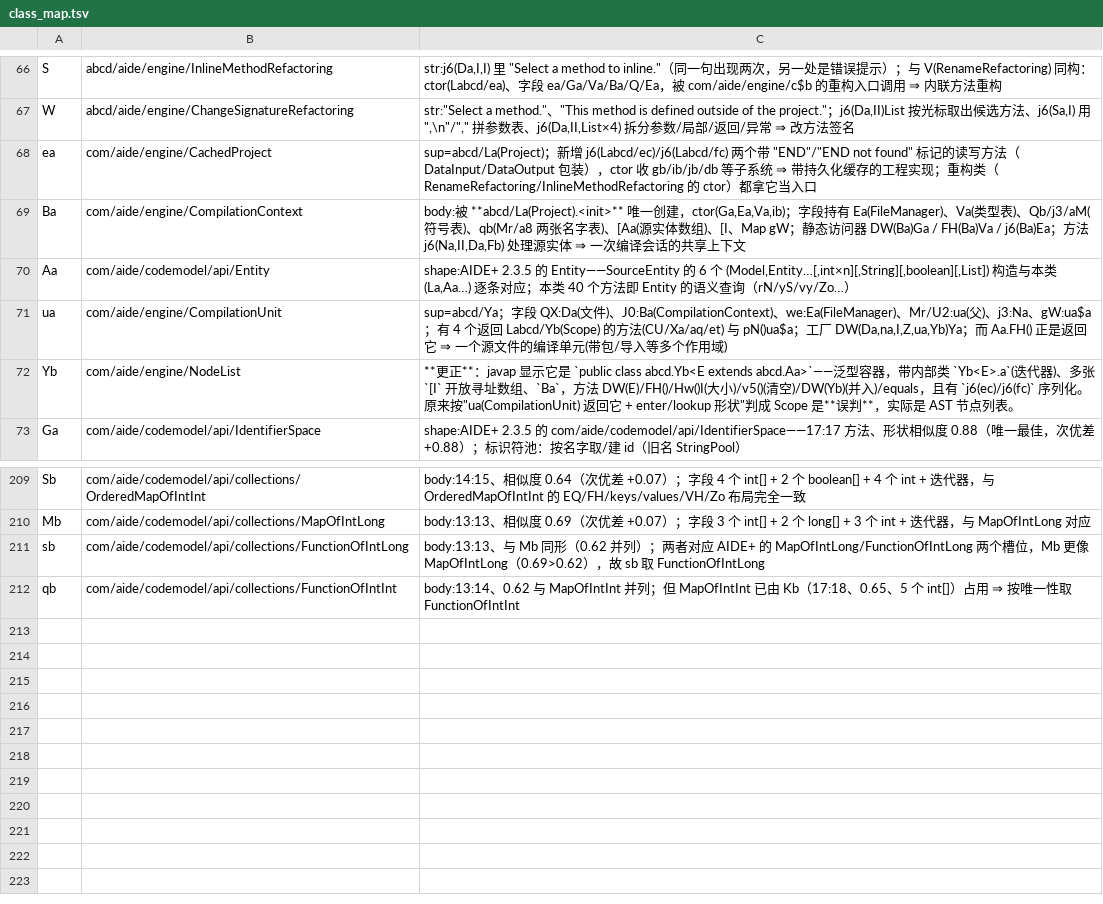
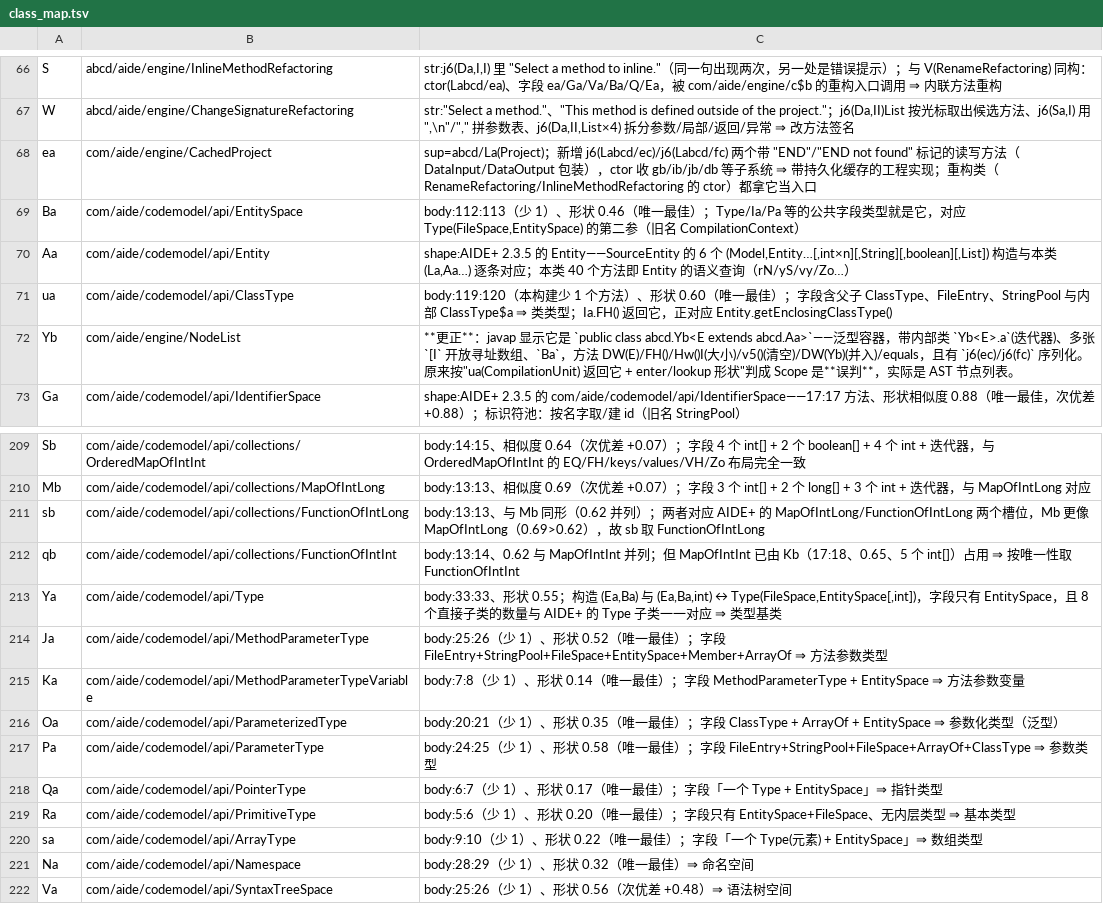
Before and after one commit to f401/MyAIDEProEnchanted, a TSV file: jobs/engine/class_map.tsv, drawn as a sheet; only a part is shown, gaps mark what is left out.

Commit message:
整族还原 Type 及其 8 个子类，外加 EntitySpace/Namespace/SyntaxTreeSpace
一、Type 家族：我们这边 9 个类的方法数与 AIDE+ 的 Type+8 子类**一一对应且都恰好差 1**
（本构建少 1 个方法），形状第一名也全部落在预期项上：

  Ya(33) → api/Type                        构造 (Ea,Ba)/(Ea,Ba,int) ↔ Type(FileSpace,EntitySpace[,int])
  ua(119)→ api/ClassType                   父子 ClassType + FileEntry + StringPool + ClassType$a
                                           （Ia.FH() 返回它，正对应 Entity.getEnclosingClassType()）
  Ja(25) → api/MethodParameterType         FileEntry+StringPool+FileSpace+EntitySpace+Member+ArrayOf
  Ka(7)  → api/MethodParameterTypeVariable MethodParameterType + EntitySpace
  Oa(20) → api/ParameterizedType           ClassType + ArrayOf + EntitySpace
  Pa(24) → api/ParameterType               FileEntry+StringPool+FileSpace+ArrayOf+ClassType
  Qa(6)  → api/PointerType                 一个 Type + EntitySpace
  Ra(5)  → api/PrimitiveType               只有 EntitySpace+FileSpace
  sa(9)  → api/ArrayType                   一个 Type(元素) + EntitySpace

二、三个空间/命名（方法数同样「正好少 1」）：
  Ba(112) → api/EntitySpace       （旧名 CompilationContext；Type/Ia/Pa 的公共字段就是它）
  Na(28)  → api/Namespace
  Va(25)  → api/SyntaxTreeSpace   （0.56，次优差 +0.48）

至此 Type/Entity/Member/FileSpace/EntitySpace/IdentifierSpace/CodeModel 这条主干全部对齐真名。

门禁：validate ✔ / verify 不一致 0 / inherit 0-0-0 / pkgclose 0 / innercheck 0-0-0 /
famcheck 0-0 / validate_tiny ✔ / round-trip ✔
基线：类 4072 / 成员 27444 / 参数 22167 / 注释 31516

```diff
--- a/jobs/engine/class_map.tsv
+++ b/jobs/engine/class_map.tsv
@@ -68,5 +68,5 @@ W	abcd/aide/engine/ChangeSignatureRefactoring	str:"Select a method."、"This met
 ea	com/aide/engine/CachedProject	sup=abcd/La(Project)；新增 j6(Labcd/ec)/j6(Labcd/fc) 两个带 "END"/"END not found" 标记的读写方法（DataInput/DataOutput 包装），ctor 收 gb/ib/jb/db 等子系统 ⇒ 带持久化缓存的工程实现；重构类（RenameRefactoring/InlineMethodRefactoring 的 ctor）都拿它当入口
-Ba	com/aide/engine/CompilationContext	body:被 **abcd/La(Project).<init>** 唯一创建，ctor(Ga,Ea,Va,ib)；字段持有 Ea(FileManager)、Va(类型表)、Qb/j3/aM(符号表)、qb(Mr/a8 两张名字表)、[Aa(源实体数组)、[I、Map gW；静态访问器 DW(Ba)Ga / FH(Ba)Va / j6(Ba)Ea；方法 j6(Na,II,Da,Fb) 处理源实体 ⇒ 一次编译会话的共享上下文
+Ba	com/aide/codemodel/api/EntitySpace	body:112:113（少 1）、形状 0.46（唯一最佳）；Type/Ia/Pa 等的公共字段类型就是它，对应 Type(FileSpace,EntitySpace) 的第二参（旧名 CompilationContext）
 Aa	com/aide/codemodel/api/Entity	shape:AIDE+ 2.3.5 的 Entity——SourceEntity 的 6 个 (Model,Entity…[,int×n][,String][,boolean][,List]) 构造与本类 (La,Aa…) 逐条对应；本类 40 个方法即 Entity 的语义查询（rN/yS/vy/Zo…）
-ua	com/aide/engine/CompilationUnit	sup=abcd/Ya；字段 QX:Da(文件)、J0:Ba(CompilationContext)、we:Ea(FileManager)、Mr/U2:ua(父)、j3:Na、gW:ua$a；有 4 个返回 Labcd/Yb(Scope) 的方法(CU/Xa/aq/et) 与 pN()ua$a；工厂 DW(Da,na,I,Z,ua,Yb)Ya；而 Aa.FH() 正是返回它 ⇒ 一个源文件的编译单元(带包/导入等多个作用域)
+ua	com/aide/codemodel/api/ClassType	body:119:120（本构建少 1 个方法）、形状 0.60（唯一最佳）；字段含父子 ClassType、FileEntry、StringPool 与内部 ClassType$a ⇒ 类类型；Ia.FH() 返回它，正对应 Entity.getEnclosingClassType()
 Yb	com/aide/engine/NodeList	**更正**：javap 显示它是 `public class abcd.Yb<E extends abcd.Aa>`——泛型容器，带内部类 `Yb<E>.a`(迭代器)、多张 `[I` 开放寻址数组、`Ba`，方法 DW(E)/FH()/Hw()I(大小)/v5()(清空)/DW(Yb)(并入)/equals，且有 `j6(ec)/j6(fc)` 序列化。原来按"ua(CompilationUnit) 返回它 + enter/lookup 形状"判成 Scope 是**误判**，实际是 AST 节点列表。
@@ -212 +212,11 @@ sb	com/aide/codemodel/api/collections/FunctionOfIntLong	body:13:13、与 Mb 同
 qb	com/aide/codemodel/api/collections/FunctionOfIntInt	body:13:14、0.62 与 MapOfIntInt 并列；但 MapOfIntInt 已由 Kb（17:18、0.65、5 个 int[]）占用 ⇒ 按唯一性取 FunctionOfIntInt
+Ya	com/aide/codemodel/api/Type	body:33:33、形状 0.55；构造 (Ea,Ba) 与 (Ea,Ba,int) ↔ Type(FileSpace,EntitySpace[,int])，字段只有 EntitySpace，且 8 个直接子类的数量与 AIDE+ 的 Type 子类一一对应 ⇒ 类型基类
+Ja	com/aide/codemodel/api/MethodParameterType	body:25:26（少 1）、形状 0.52（唯一最佳）；字段 FileEntry+StringPool+FileSpace+EntitySpace+Member+ArrayOf ⇒ 方法参数类型
+Ka	com/aide/codemodel/api/MethodParameterTypeVariable	body:7:8（少 1）、形状 0.14（唯一最佳）；字段 MethodParameterType + EntitySpace ⇒ 方法参数变量
+Oa	com/aide/codemodel/api/ParameterizedType	body:20:21（少 1）、形状 0.35（唯一最佳）；字段 ClassType + ArrayOf + EntitySpace ⇒ 参数化类型（泛型）
+Pa	com/aide/codemodel/api/ParameterType	body:24:25（少 1）、形状 0.58（唯一最佳）；字段 FileEntry+StringPool+FileSpace+ArrayOf+ClassType ⇒ 参数类型
+Qa	com/aide/codemodel/api/PointerType	body:6:7（少 1）、形状 0.17（唯一最佳）；字段「一个 Type + EntitySpace」⇒ 指针类型
+Ra	com/aide/codemodel/api/PrimitiveType	body:5:6（少 1）、形状 0.20（唯一最佳）；字段只有 EntitySpace+FileSpace、无内层类型 ⇒ 基本类型
+sa	com/aide/codemodel/api/ArrayType	body:9:10（少 1）、形状 0.22（唯一最佳）；字段「一个 Type(元素) + EntitySpace」⇒ 数组类型
+Na	com/aide/codemodel/api/Namespace	body:28:29（少 1）、形状 0.32（唯一最佳）⇒ 命名空间
+Va	com/aide/codemodel/api/SyntaxTreeSpace	body:25:26（少 1）、形状 0.56（次优差 +0.48）⇒ 语法树空间
```
Also changed, not shown: jobs/engine/comments.tsv, 3 other files.
